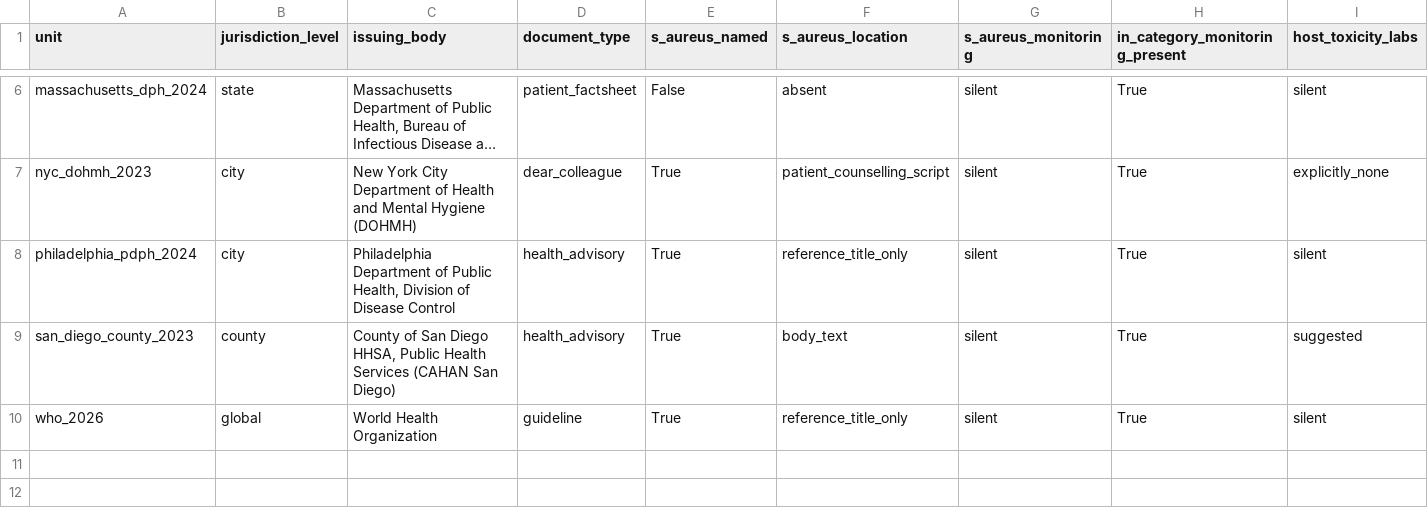
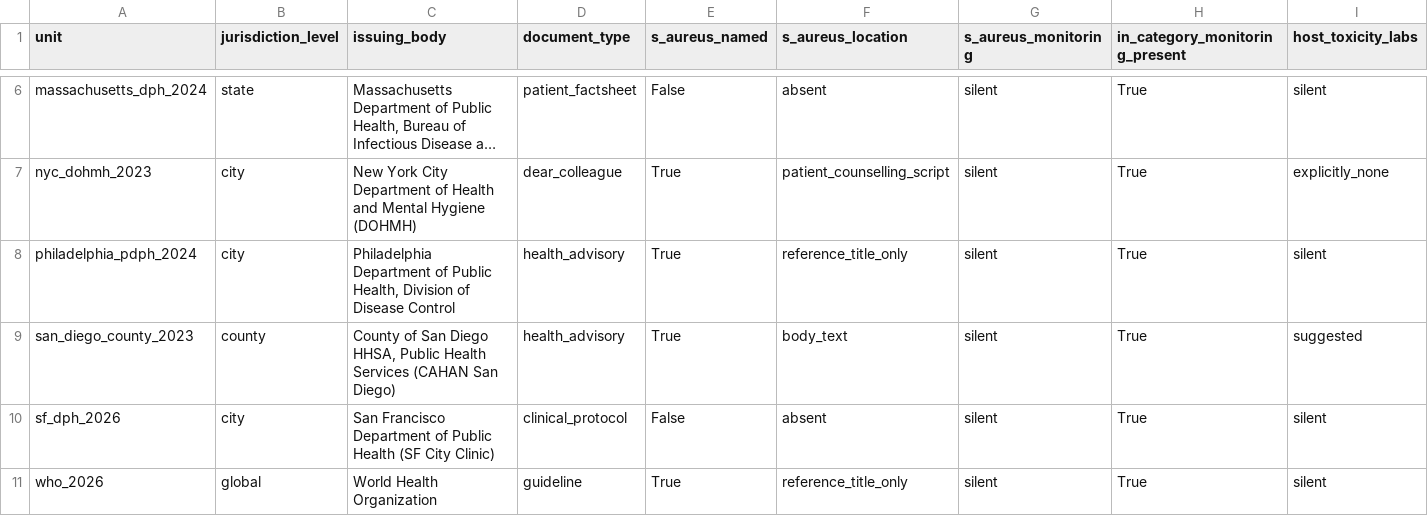
Before and after one commit to Nyx-Dynamics/doxypep-bystander, a CSV file: data/processed/guidelines_coded.csv, drawn as a sheet; only a part is shown, gaps mark what is left out; long unchanged cells end in …; rows hold the shown columns only; the diff names each change by its address in the sheet, - before the commit and + after, or states it on an @@ line.

```diff
--- a/data/processed/guidelines_coded.csv
+++ b/data/processed/guidelines_coded.csv
+row 10: sf_dph_2026 | city | San Francisco Department of Public Health (SF City Clinic) | clinical_protocol | False | absent | silent | True | silent
```
Also changed, not shown: outputs/tables/detectability.csv, 28 other files.
